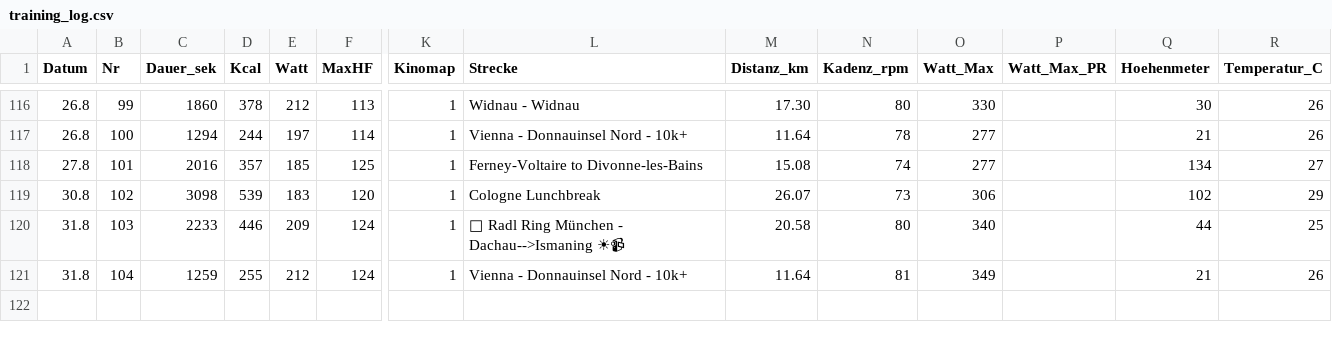
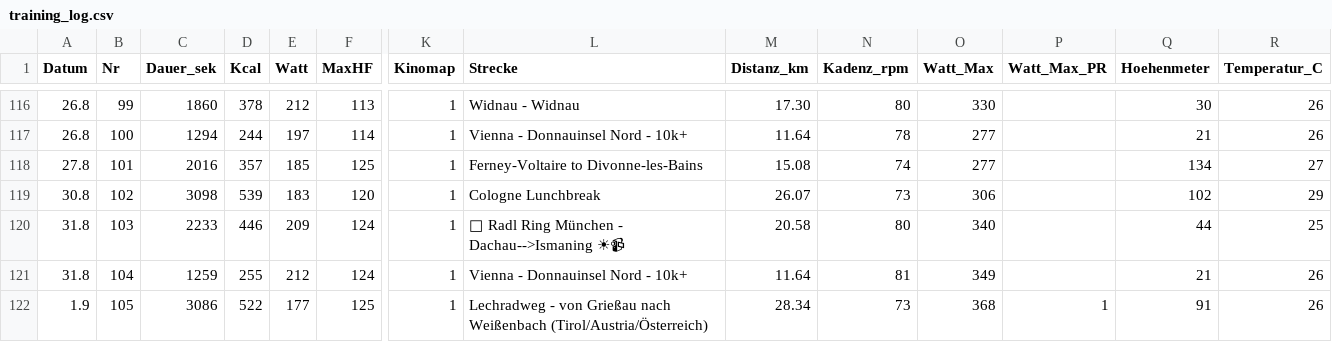
Before and after one commit to HelmutQualtinger/training, a CSV file: training_log.csv, drawn as a sheet; only a part is shown, gaps mark what is left out; rows hold the shown columns only; the diff names each change by its address in the sheet, - before the commit and + after, or states it on an @@ line.

```diff
--- a/training_log.csv
+++ b/training_log.csv
+row 122: 1.9 | 105 | 3086 | 522 | 177 | 125 | 1 | Lechradweg - von Grießau nach Weißenbach (Tirol/Austria/Österreich) | 28.34 | 73 | 368 | 1 | 91 | 26
```
Also changed, not shown: 1 other file.
